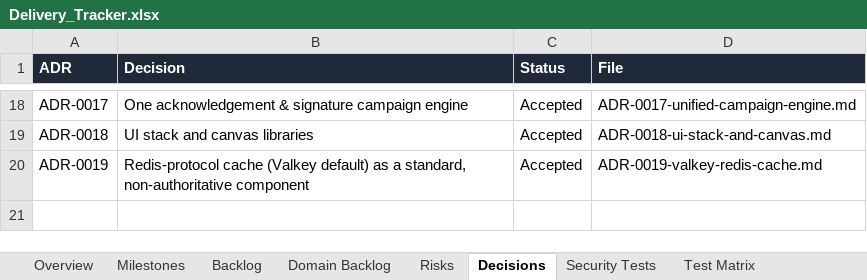
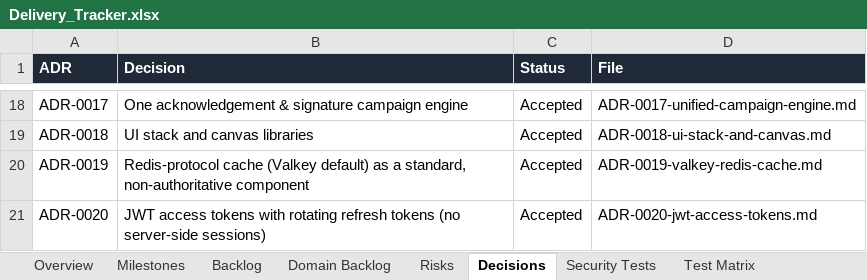
Before and after one commit to CasualOffice/Procera, an Excel workbook: trackers/Delivery_Tracker.xlsx, sheet Decisions, drawn as a sheet; only a part is shown, gaps mark what is left out; values as stored, in another font and other column widths than the file's, no borders; table styles not drawn; the diff names each change by its address in the sheet, - before the commit and + after, or states it on an @@ line.

Commit message:
feat(api): auth and system HTTP APIs, E2E packs R1-AUTH and R1-SYS, DB-backed E2E in CI
- /api/v1/auth/{login,mfa,refresh,logout}, /api/v1/me (+ sign-out-everywhere,
  TOTP enrol/confirm); /sysapi/v1 workspaces; RFC 9457 errors; per-IP login
  rate limit (configurable); serve wires one shared clock into identity and
  platform; logs go to stderr so 'procera keygen' output is clean
- Test-only controls: seed users, issue bootstrap token, grant system roles,
  verify audit chains (e2e feature only)
- E2E-R1-AUTH-01..07 and E2E-R1-SYS-01..05; TOTP fixtures use server time
- test-all.sh and CI create a fresh database, run roles + migrations and start
  a database-backed e2e server
- tracker: BPMS-020/021 done; 022/030 in progress

Evidence: ./scripts/test-all.sh -> all checks passed (25/25 E2E).
Signed-off-by: sachin sarwa <schnsrw@gmail.com>

```diff
--- a/trackers/Delivery_Tracker.xlsx (sheet Decisions)
+++ b/trackers/Delivery_Tracker.xlsx (sheet Decisions)
+row 21: ADR-0020 | JWT access tokens with rotating refresh tokens (no server-side sessions) | Accepted | ADR-0020-jwt-access-tokens.md
```
Also changed, not shown: sheet Domain Backlog, sheet Backlog, 19 other files.
